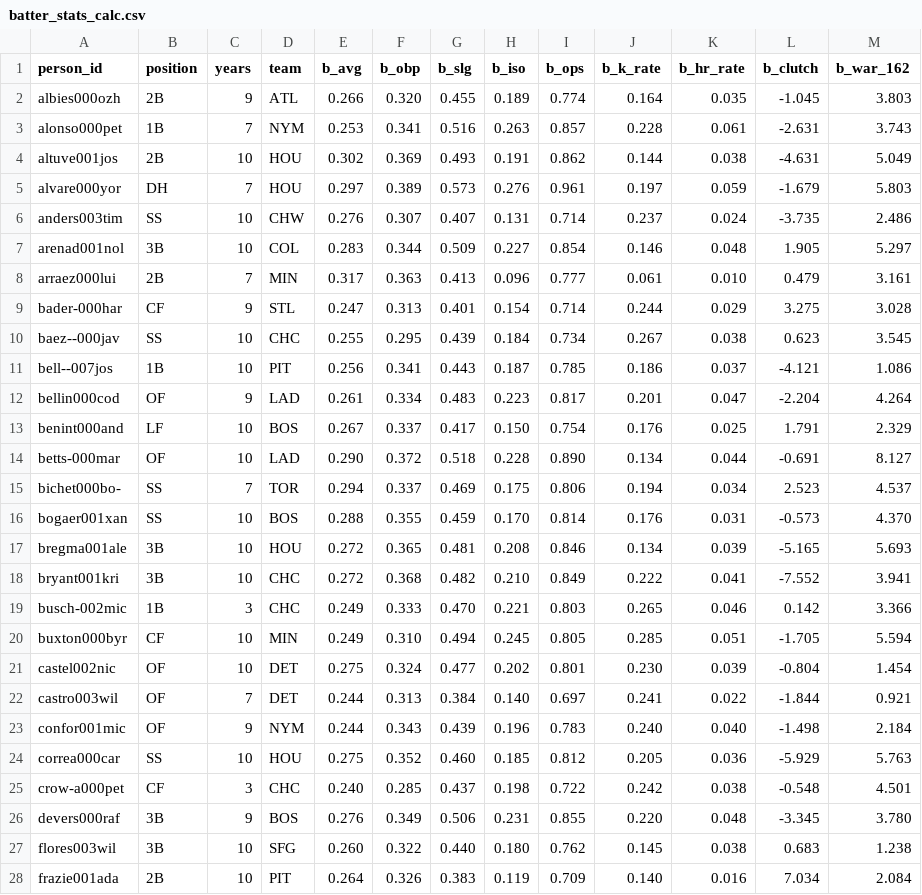
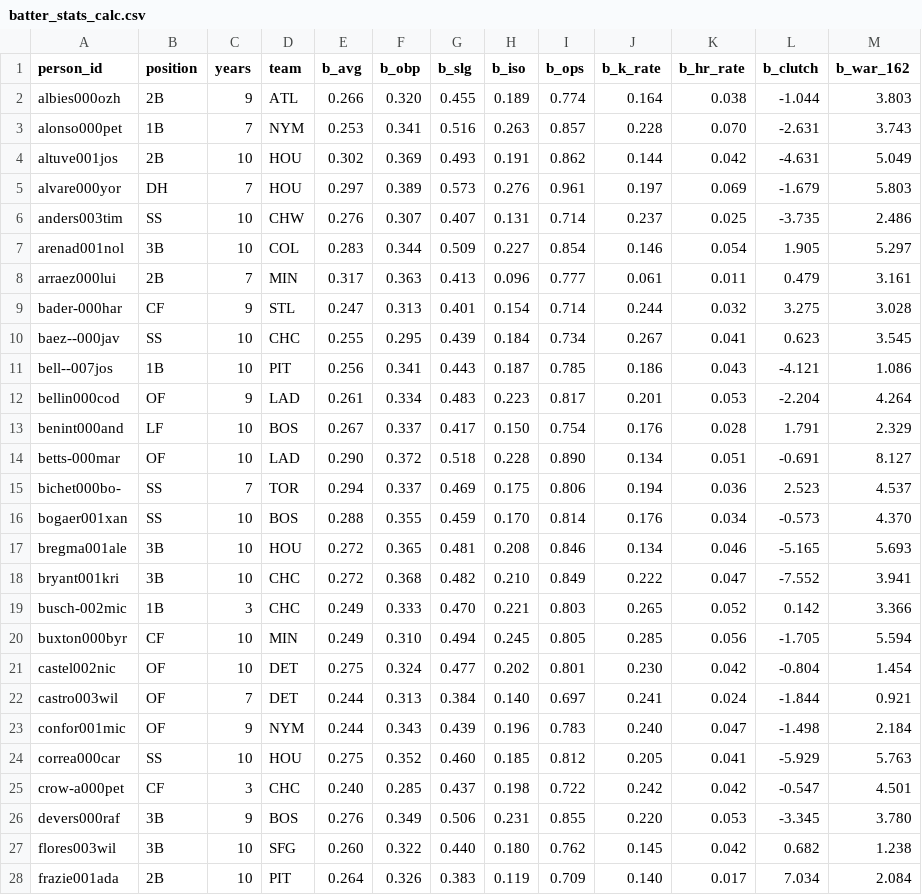
Before and after one commit to ledibr/words-above-replacement-visualizer, a CSV file: metadata/batter_stats_calc.csv, drawn as a sheet; only a part is shown; the diff covers the shown part only.

```diff
--- a/metadata/batter_stats_calc.csv
+++ b/metadata/batter_stats_calc.csv
@@ -1,28 +1,28 @@
 person_id,position,years,team,b_avg,b_obp,b_slg,b_iso,b_ops,b_k_rate,b_hr_rate,b_clutch,b_war_162
-albies000ozh,2B,9,ATL,0.266,0.320,0.455,0.189,0.774,0.164,0.035,-1.045,3.803
-alonso000pet,1B,7,NYM,0.253,0.341,0.516,0.263,0.857,0.228,0.061,-2.631,3.743
-altuve001jos,2B,10,HOU,0.302,0.369,0.493,0.191,0.862,0.144,0.038,-4.631,5.049
-alvare000yor,DH,7,HOU,0.297,0.389,0.573,0.276,0.961,0.197,0.059,-1.679,5.803
-anders003tim,SS,10,CHW,0.276,0.307,0.407,0.131,0.714,0.237,0.024,-3.735,2.486
-arenad001nol,3B,10,COL,0.283,0.344,0.509,0.227,0.854,0.146,0.048,1.905,5.297
-arraez000lui,2B,7,MIN,0.317,0.363,0.413,0.096,0.777,0.061,0.010,0.479,3.161
-bader-000har,CF,9,STL,0.247,0.313,0.401,0.154,0.714,0.244,0.029,3.275,3.028
-baez--000jav,SS,10,CHC,0.255,0.295,0.439,0.184,0.734,0.267,0.038,0.623,3.545
-bell--007jos,1B,10,PIT,0.256,0.341,0.443,0.187,0.785,0.186,0.037,-4.121,1.086
-bellin000cod,OF,9,LAD,0.261,0.334,0.483,0.223,0.817,0.201,0.047,-2.204,4.264
-benint000and,LF,10,BOS,0.267,0.337,0.417,0.150,0.754,0.176,0.025,1.791,2.329
-betts-000mar,OF,10,LAD,0.290,0.372,0.518,0.228,0.890,0.134,0.044,-0.691,8.127
-bichet000bo-,SS,7,TOR,0.294,0.337,0.469,0.175,0.806,0.194,0.034,2.523,4.537
-bogaer001xan,SS,10,BOS,0.288,0.355,0.459,0.170,0.814,0.176,0.031,-0.573,4.370
-bregma001ale,3B,10,HOU,0.272,0.365,0.481,0.208,0.846,0.134,0.039,-5.165,5.693
-bryant001kri,3B,10,CHC,0.272,0.368,0.482,0.210,0.849,0.222,0.041,-7.552,3.941
-busch-002mic,1B,3,CHC,0.249,0.333,0.470,0.221,0.803,0.265,0.046,0.142,3.366
-buxton000byr,CF,10,MIN,0.249,0.310,0.494,0.245,0.805,0.285,0.051,-1.705,5.594
-castel002nic,OF,10,DET,0.275,0.324,0.477,0.202,0.801,0.230,0.039,-0.804,1.454
-castro003wil,OF,7,DET,0.244,0.313,0.384,0.140,0.697,0.241,0.022,-1.844,0.921
-confor001mic,OF,9,NYM,0.244,0.343,0.439,0.196,0.783,0.240,0.040,-1.498,2.184
-correa000car,SS,10,HOU,0.275,0.352,0.460,0.185,0.812,0.205,0.036,-5.929,5.763
-crow-a000pet,CF,3,CHC,0.240,0.285,0.437,0.198,0.722,0.242,0.038,-0.548,4.501
-devers000raf,3B,9,BOS,0.276,0.349,0.506,0.231,0.855,0.220,0.048,-3.345,3.780
-flores003wil,3B,10,SFG,0.260,0.322,0.440,0.180,0.762,0.145,0.038,0.683,1.238
-frazie001ada,2B,10,PIT,0.264,0.326,0.383,0.119,0.709,0.140,0.016,7.034,2.084
+albies000ozh,2B,9,ATL,0.266,0.320,0.455,0.189,0.774,0.164,0.038,-1.044,3.803
+alonso000pet,1B,7,NYM,0.253,0.341,0.516,0.263,0.857,0.228,0.070,-2.631,3.743
+altuve001jos,2B,10,HOU,0.302,0.369,0.493,0.191,0.862,0.144,0.042,-4.631,5.049
+alvare000yor,DH,7,HOU,0.297,0.389,0.573,0.276,0.961,0.197,0.069,-1.679,5.803
+anders003tim,SS,10,CHW,0.276,0.307,0.407,0.131,0.714,0.237,0.025,-3.735,2.486
+arenad001nol,3B,10,COL,0.283,0.344,0.509,0.227,0.854,0.146,0.054,1.905,5.297
+arraez000lui,2B,7,MIN,0.317,0.363,0.413,0.096,0.777,0.061,0.011,0.479,3.161
+bader-000har,CF,9,STL,0.247,0.313,0.401,0.154,0.714,0.244,0.032,3.275,3.028
+baez--000jav,SS,10,CHC,0.255,0.295,0.439,0.184,0.734,0.267,0.041,0.623,3.545
+bell--007jos,1B,10,PIT,0.256,0.341,0.443,0.187,0.785,0.186,0.043,-4.121,1.086
+bellin000cod,OF,9,LAD,0.261,0.334,0.483,0.223,0.817,0.201,0.053,-2.204,4.264
+benint000and,LF,10,BOS,0.267,0.337,0.417,0.150,0.754,0.176,0.028,1.791,2.329
+betts-000mar,OF,10,LAD,0.290,0.372,0.518,0.228,0.890,0.134,0.051,-0.691,8.127
+bichet000bo-,SS,7,TOR,0.294,0.337,0.469,0.175,0.806,0.194,0.036,2.523,4.537
+bogaer001xan,SS,10,BOS,0.288,0.355,0.459,0.170,0.814,0.176,0.034,-0.573,4.370
+bregma001ale,3B,10,HOU,0.272,0.365,0.481,0.208,0.846,0.134,0.046,-5.165,5.693
+bryant001kri,3B,10,CHC,0.272,0.368,0.482,0.210,0.849,0.222,0.047,-7.552,3.941
+busch-002mic,1B,3,CHC,0.249,0.333,0.470,0.221,0.803,0.265,0.052,0.142,3.366
+buxton000byr,CF,10,MIN,0.249,0.310,0.494,0.245,0.805,0.285,0.056,-1.705,5.594
+castel002nic,OF,10,DET,0.275,0.324,0.477,0.202,0.801,0.230,0.042,-0.804,1.454
+castro003wil,OF,7,DET,0.244,0.313,0.384,0.140,0.697,0.241,0.024,-1.844,0.921
+confor001mic,OF,9,NYM,0.244,0.343,0.439,0.196,0.783,0.240,0.047,-1.498,2.184
+correa000car,SS,10,HOU,0.275,0.352,0.460,0.185,0.812,0.205,0.041,-5.929,5.763
+crow-a000pet,CF,3,CHC,0.240,0.285,0.437,0.198,0.722,0.242,0.042,-0.547,4.501
+devers000raf,3B,9,BOS,0.276,0.349,0.506,0.231,0.855,0.220,0.053,-3.345,3.780
+flores003wil,3B,10,SFG,0.260,0.322,0.440,0.180,0.762,0.145,0.042,0.682,1.238
+frazie001ada,2B,10,PIT,0.264,0.326,0.383,0.119,0.709,0.140,0.017,7.034,2.084
```
Also changed, not shown: 58 edited cells elsewhere in this file, 3 other files.
